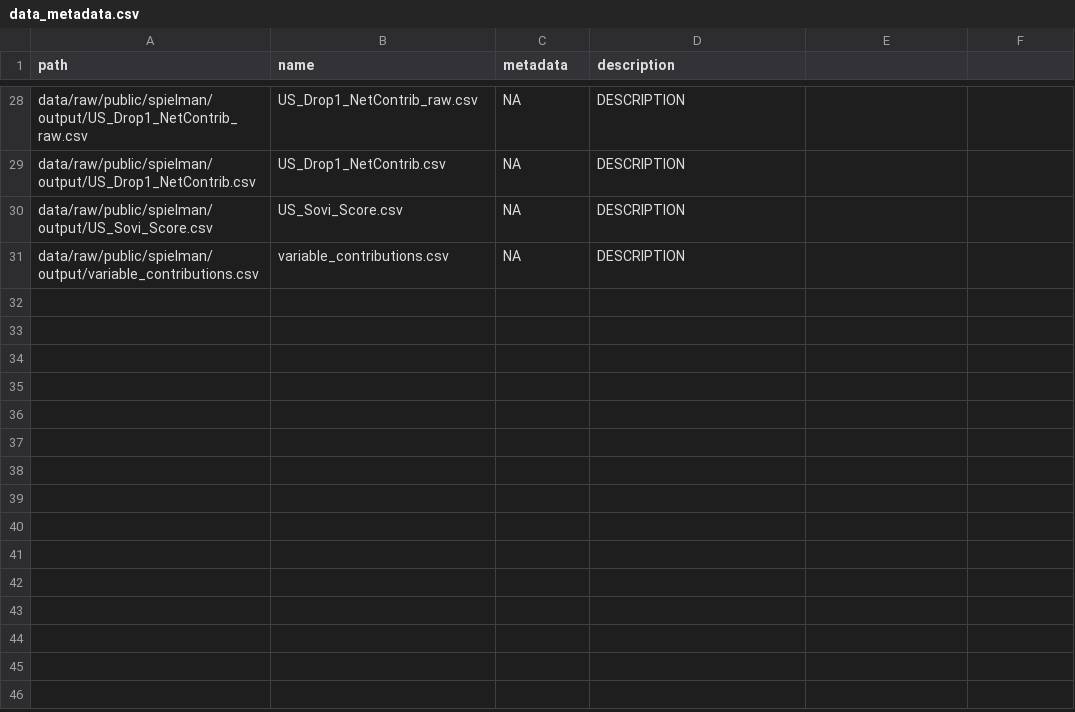
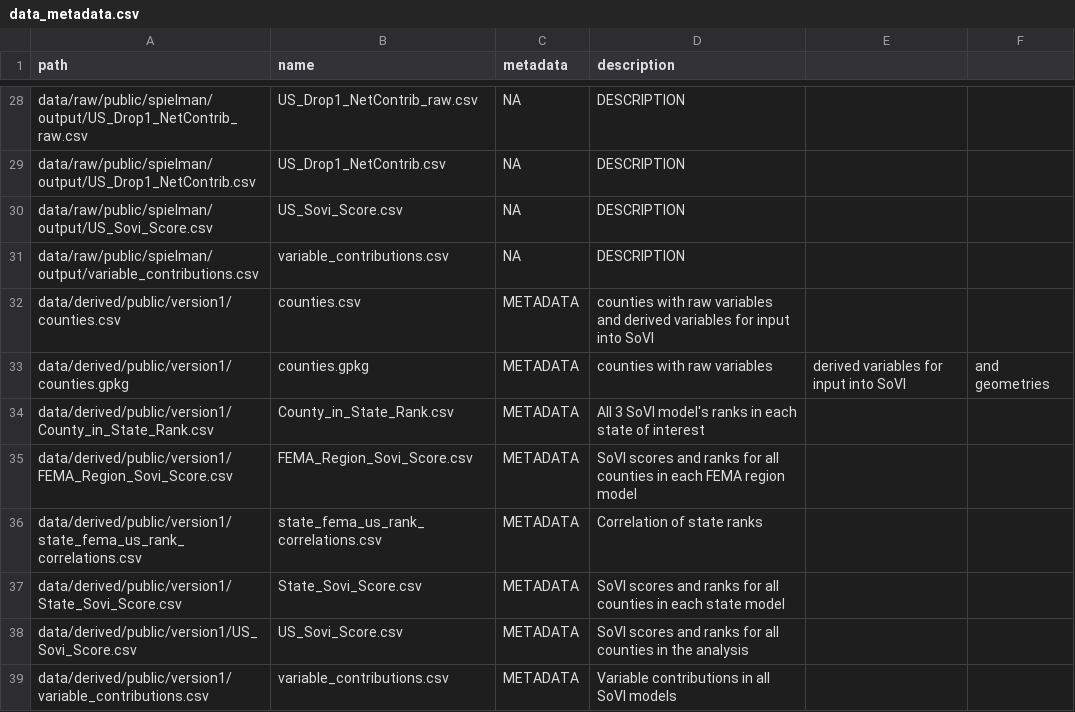
Before and after one commit to HEGSRR/RPl-Spielman-2020, a CSV file: data/data_metadata.csv, drawn as a sheet; only a part is shown, gaps mark what is left out; the diff names each change by its address in the sheet, - before the commit and + after, or states it on an @@ line.

Commit message:
cleaning files out, adding metadata

```diff
--- a/data/data_metadata.csv
+++ b/data/data_metadata.csv
+row 32: data/derived/public/version1/counties.csv | counties.csv | METADATA | counties with raw variables and derived variables for input into SoVI
+row 33: data/derived/public/version1/counties.gpkg | counties.gpkg | METADATA | counties with raw variables | derived variables for input into SoVI | and geometries
+row 34: data/derived/public/version1/County_in_State_Rank.csv | County_in_State_Rank.csv | METADATA | All 3 SoVI model's ranks in each state of interest
+row 35: data/derived/public/version1/FEMA_Region_Sovi_Score.csv | FEMA_Region_Sovi_Score.csv | METADATA | SoVI scores and ranks for all counties in each FEMA region model
+row 36: data/derived/public/version1/state_fema_us_rank_correlations.csv | state_fema_us_rank_correlations.csv | METADATA | Correlation of state ranks
+row 37: data/derived/public/version1/State_Sovi_Score.csv | State_Sovi_Score.csv | METADATA | SoVI scores and ranks for all counties in each state model
+row 38: data/derived/public/version1/US_Sovi_Score.csv | US_Sovi_Score.csv | METADATA | SoVI scores and ranks for all counties in the analysis
+row 39: data/derived/public/version1/variable_contributions.csv | variable_contributions.csv | METADATA | Variable contributions in all SoVI models
```
Also changed, not shown: 28 other files.
